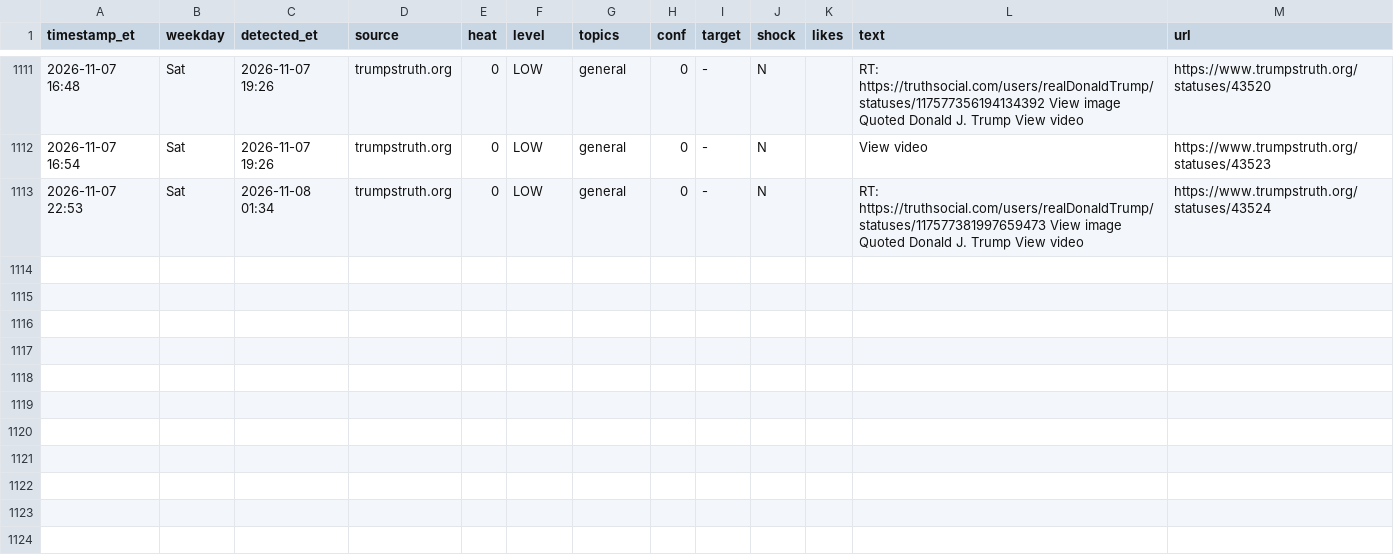
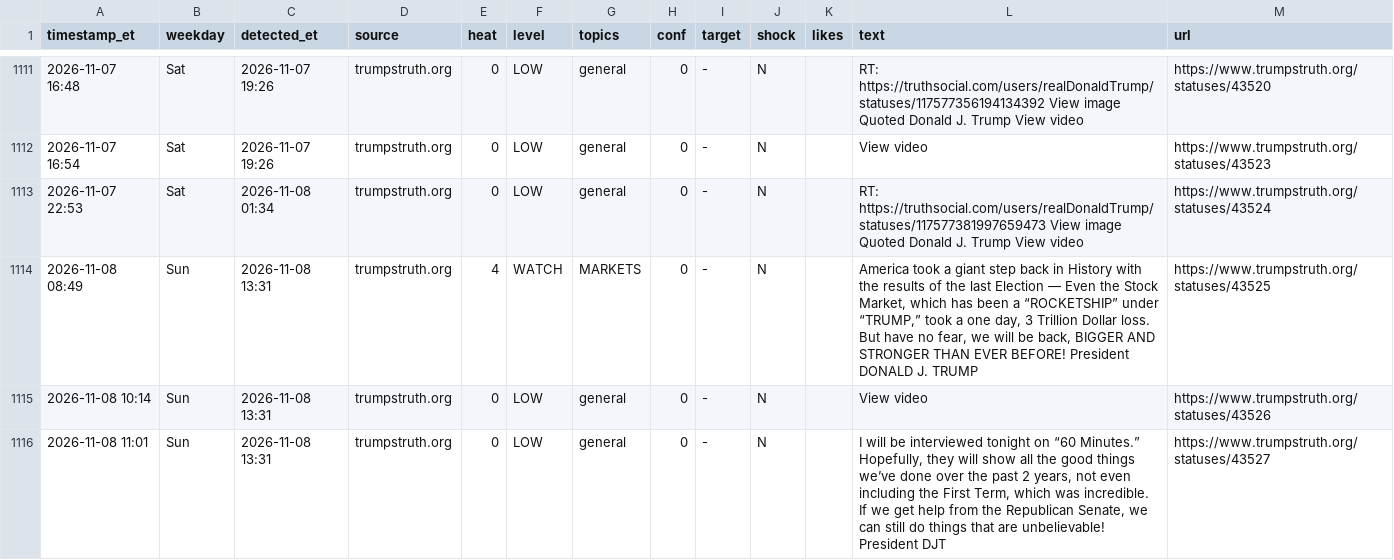
Before and after one commit to dlarimore/trump-post-watch, a CSV file: alert_log.csv, drawn as a sheet; only a part is shown, gaps mark what is left out; the diff names each change by its address in the sheet, - before the commit and + after, or states it on an @@ line.

Commit message:
watch 18:31

```diff
--- a/alert_log.csv
+++ b/alert_log.csv
+row 1114: 2026-11-08 08:49 | Sun | 2026-11-08 13:31 | trumpstruth.org | 4 | WATCH | MARKETS | 0 | - | N |  | America took a giant step back in History with the results of the last Election — Even the Stock Market, which has been a “ROCKETSHIP” under “TRUMP,” took a one day, 3 Trillion Dollar loss. But have no fear, we will be back, BIGGER AND STRONGER THAN EVER BEFORE! President DONALD J. TRUMP | https://www.trumpstruth.org/statuses/43525
+row 1115: 2026-11-08 10:14 | Sun | 2026-11-08 13:31 | trumpstruth.org | 0 | LOW | general | 0 | - | N |  | View video | https://www.trumpstruth.org/statuses/43526
+row 1116: 2026-11-08 11:01 | Sun | 2026-11-08 13:31 | trumpstruth.org | 0 | LOW | general | 0 | - | N |  | I will be interviewed tonight on “60 Minutes.” Hopefully, they will show all the good things we’ve done over the past 2 years, not even including the First Term, which was incredible. If we get help from the Republican Senate, we can still do things that are unbelievable! President DJT | https://www.trumpstruth.org/statuses/43527
```
Also changed, not shown: 1 other file.
